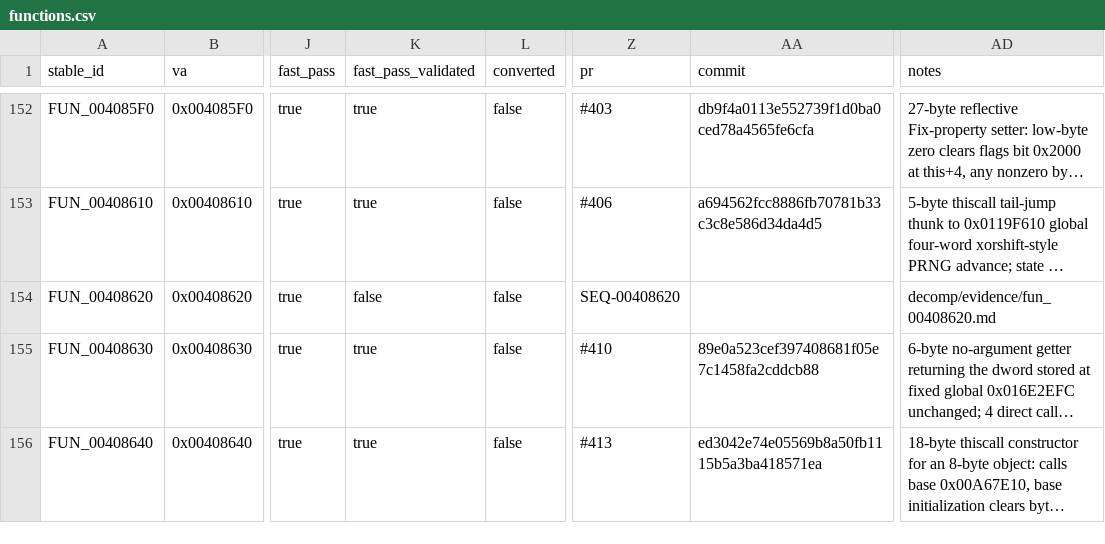
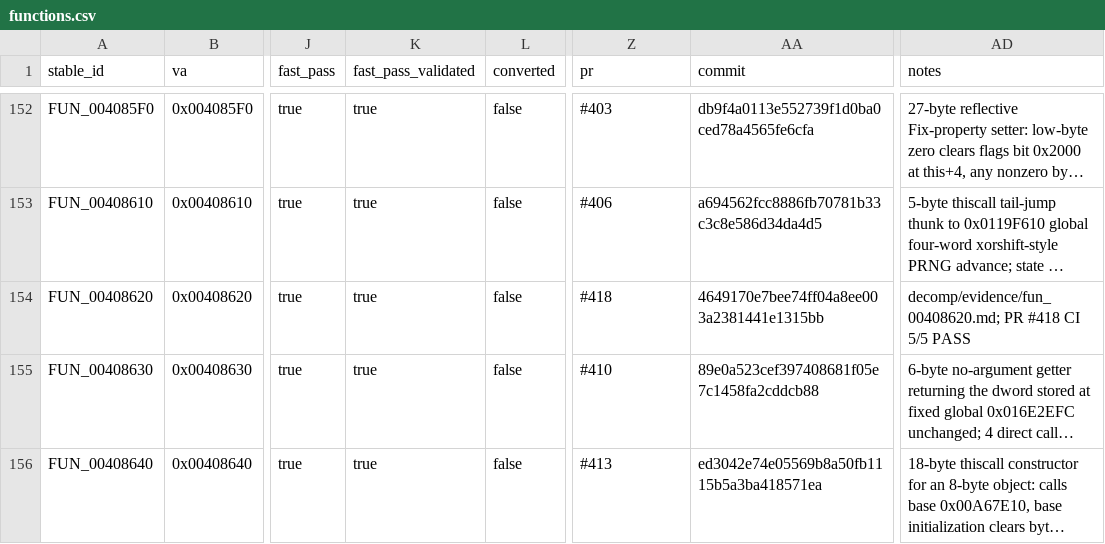
Before and after one commit to Putxo/BioHazard-V-Resurrection, a CSV file: database/functions.csv, drawn as a sheet; only a part is shown, gaps mark what is left out; long unchanged cells end in …; the diff names each change by its address in the sheet, - before the commit and + after, or states it on an @@ line.

Commit message:
Promote FUN_00408620 to FAST_PASS_VALIDATED

```diff
--- a/database/functions.csv
+++ b/database/functions.csv
-K154 (fast_pass_validated): false
+K154 (fast_pass_validated): true
-Z154 (pr): SEQ-00408620
+Z154 (pr): #418
-AA154 (commit): (empty)
+AA154 (commit): 4649170e7bee74ff04a8ee003a2381441e1315bb
-AD154 (notes): decomp/evidence/fun_00408620.md
+AD154 (notes): decomp/evidence/fun_00408620.md; PR #418 CI 5/5 PASS
```
